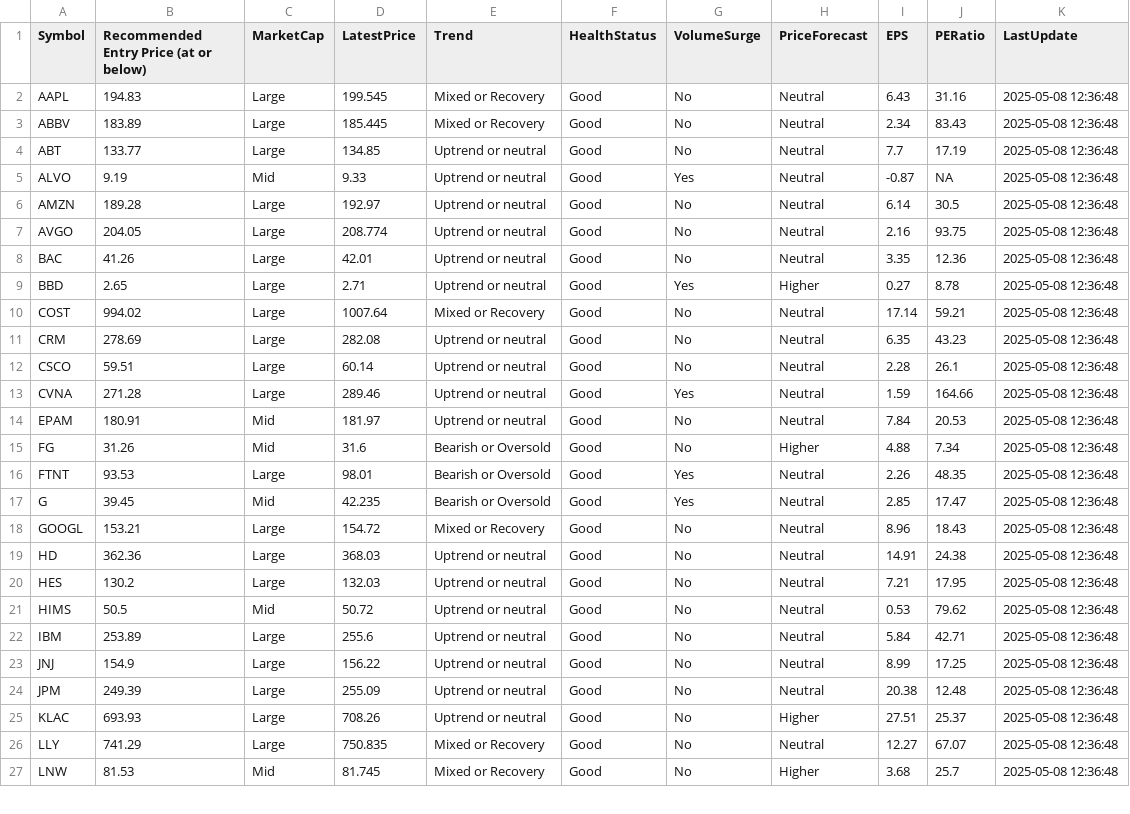
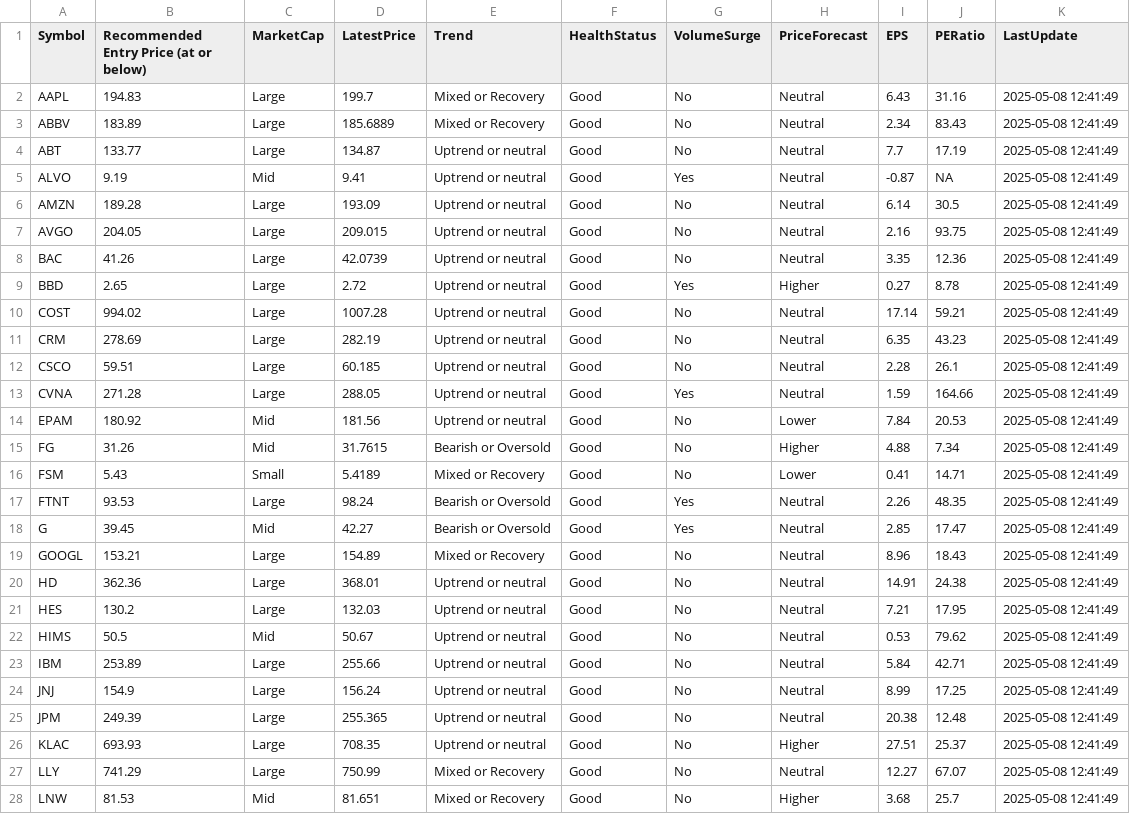
Before and after one commit to kuppal3gt/MSF, a CSV file: results.csv, drawn as a sheet; only a part is shown; the diff covers the shown part only.

Commit message:
Auto-update results at Thu May  8 12:42:01 EDT 2025

```diff
--- a/results.csv
+++ b/results.csv
@@ -1,27 +1,28 @@
 "Symbol","Recommended Entry Price (at or below)","MarketCap","LatestPrice","Trend","HealthStatus","VolumeSurge","PriceForecast","EPS","PERatio","LastUpdate"
-"AAPL",194.83,"Large",199.545,"Mixed or Recovery","Good","No","Neutral",6.43,31.16,"2025-05-08 12:36:48"
-"ABBV",183.89,"Large",185.445,"Mixed or Recovery","Good","No","Neutral",2.34,83.43,"2025-05-08 12:36:48"
-"ABT",133.77,"Large",134.85,"Uptrend or neutral","Good","No","Neutral",7.7,17.19,"2025-05-08 12:36:48"
-"ALVO",9.19,"Mid",9.33,"Uptrend or neutral","Good","Yes","Neutral",-0.87,NA,"2025-05-08 12:36:48"
-"AMZN",189.28,"Large",192.97,"Uptrend or neutral","Good","No","Neutral",6.14,30.5,"2025-05-08 12:36:48"
-"AVGO",204.05,"Large",208.774,"Uptrend or neutral","Good","No","Neutral",2.16,93.75,"2025-05-08 12:36:48"
-"BAC",41.26,"Large",42.01,"Uptrend or neutral","Good","No","Neutral",3.35,12.36,"2025-05-08 12:36:48"
-"BBD",2.65,"Large",2.71,"Uptrend or neutral","Good","Yes","Higher",0.27,8.78,"2025-05-08 12:36:48"
-"COST",994.02,"Large",1007.64,"Mixed or Recovery","Good","No","Neutral",17.14,59.21,"2025-05-08 12:36:48"
-"CRM",278.69,"Large",282.08,"Uptrend or neutral","Good","No","Neutral",6.35,43.23,"2025-05-08 12:36:48"
-"CSCO",59.51,"Large",60.14,"Uptrend or neutral","Good","No","Neutral",2.28,26.1,"2025-05-08 12:36:48"
-"CVNA",271.28,"Large",289.46,"Uptrend or neutral","Good","Yes","Neutral",1.59,164.66,"2025-05-08 12:36:48"
-"EPAM",180.91,"Mid",181.97,"Uptrend or neutral","Good","No","Neutral",7.84,20.53,"2025-05-08 12:36:48"
-"FG",31.26,"Mid",31.6,"Bearish or Oversold","Good","No","Higher",4.88,7.34,"2025-05-08 12:36:48"
-"FTNT",93.53,"Large",98.01,"Bearish or Oversold","Good","Yes","Neutral",2.26,48.35,"2025-05-08 12:36:48"
-"G",39.45,"Mid",42.235,"Bearish or Oversold","Good","Yes","Neutral",2.85,17.47,"2025-05-08 12:36:48"
-"GOOGL",153.21,"Large",154.72,"Mixed or Recovery","Good","No","Neutral",8.96,18.43,"2025-05-08 12:36:48"
-"HD",362.36,"Large",368.03,"Uptrend or neutral","Good","No","Neutral",14.91,24.38,"2025-05-08 12:36:48"
-"HES",130.2,"Large",132.03,"Uptrend or neutral","Good","No","Neutral",7.21,17.95,"2025-05-08 12:36:48"
-"HIMS",50.5,"Mid",50.72,"Uptrend or neutral","Good","No","Neutral",0.53,79.62,"2025-05-08 12:36:48"
-"IBM",253.89,"Large",255.6,"Uptrend or neutral","Good","No","Neutral",5.84,42.71,"2025-05-08 12:36:48"
-"JNJ",154.9,"Large",156.22,"Uptrend or neutral","Good","No","Neutral",8.99,17.25,"2025-05-08 12:36:48"
-"JPM",249.39,"Large",255.09,"Uptrend or neutral","Good","No","Neutral",20.38,12.48,"2025-05-08 12:36:48"
-"KLAC",693.93,"Large",708.26,"Uptrend or neutral","Good","No","Higher",27.51,25.37,"2025-05-08 12:36:48"
-"LLY",741.29,"Large",750.835,"Mixed or Recovery","Good","No","Neutral",12.27,67.07,"2025-05-08 12:36:48"
-"LNW",81.53,"Mid",81.745,"Mixed or Recovery","Good","No","Higher",3.68,25.7,"2025-05-08 12:36:48"
+"AAPL",194.83,"Large",199.7,"Mixed or Recovery","Good","No","Neutral",6.43,31.16,"2025-05-08 12:41:49"
+"ABBV",183.89,"Large",185.6889,"Mixed or Recovery","Good","No","Neutral",2.34,83.43,"2025-05-08 12:41:49"
+"ABT",133.77,"Large",134.87,"Uptrend or neutral","Good","No","Neutral",7.7,17.19,"2025-05-08 12:41:49"
+"ALVO",9.19,"Mid",9.41,"Uptrend or neutral","Good","Yes","Neutral",-0.87,NA,"2025-05-08 12:41:49"
+"AMZN",189.28,"Large",193.09,"Uptrend or neutral","Good","No","Neutral",6.14,30.5,"2025-05-08 12:41:49"
+"AVGO",204.05,"Large",209.015,"Uptrend or neutral","Good","No","Neutral",2.16,93.75,"2025-05-08 12:41:49"
+"BAC",41.26,"Large",42.0739,"Uptrend or neutral","Good","No","Neutral",3.35,12.36,"2025-05-08 12:41:49"
+"BBD",2.65,"Large",2.72,"Uptrend or neutral","Good","Yes","Higher",0.27,8.78,"2025-05-08 12:41:49"
+"COST",994.02,"Large",1007.28,"Uptrend or neutral","Good","No","Neutral",17.14,59.21,"2025-05-08 12:41:49"
+"CRM",278.69,"Large",282.19,"Uptrend or neutral","Good","No","Neutral",6.35,43.23,"2025-05-08 12:41:49"
+"CSCO",59.51,"Large",60.185,"Uptrend or neutral","Good","No","Neutral",2.28,26.1,"2025-05-08 12:41:49"
+"CVNA",271.28,"Large",288.05,"Uptrend or neutral","Good","Yes","Neutral",1.59,164.66,"2025-05-08 12:41:49"
+"EPAM",180.92,"Mid",181.56,"Uptrend or neutral","Good","No","Lower",7.84,20.53,"2025-05-08 12:41:49"
+"FG",31.26,"Mid",31.7615,"Bearish or Oversold","Good","No","Higher",4.88,7.34,"2025-05-08 12:41:49"
+"FSM",5.43,"Small",5.4189,"Mixed or Recovery","Good","No","Lower",0.41,14.71,"2025-05-08 12:41:49"
+"FTNT",93.53,"Large",98.24,"Bearish or Oversold","Good","Yes","Neutral",2.26,48.35,"2025-05-08 12:41:49"
+"G",39.45,"Mid",42.27,"Bearish or Oversold","Good","Yes","Neutral",2.85,17.47,"2025-05-08 12:41:49"
+"GOOGL",153.21,"Large",154.89,"Mixed or Recovery","Good","No","Neutral",8.96,18.43,"2025-05-08 12:41:49"
+"HD",362.36,"Large",368.01,"Uptrend or neutral","Good","No","Neutral",14.91,24.38,"2025-05-08 12:41:49"
+"HES",130.2,"Large",132.03,"Uptrend or neutral","Good","No","Neutral",7.21,17.95,"2025-05-08 12:41:49"
+"HIMS",50.5,"Mid",50.67,"Uptrend or neutral","Good","No","Neutral",0.53,79.62,"2025-05-08 12:41:49"
+"IBM",253.89,"Large",255.66,"Uptrend or neutral","Good","No","Neutral",5.84,42.71,"2025-05-08 12:41:49"
+"JNJ",154.9,"Large",156.24,"Uptrend or neutral","Good","No","Neutral",8.99,17.25,"2025-05-08 12:41:49"
+"JPM",249.39,"Large",255.365,"Uptrend or neutral","Good","No","Neutral",20.38,12.48,"2025-05-08 12:41:49"
+"KLAC",693.93,"Large",708.35,"Uptrend or neutral","Good","No","Higher",27.51,25.37,"2025-05-08 12:41:49"
+"LLY",741.29,"Large",750.99,"Mixed or Recovery","Good","No","Neutral",12.27,67.07,"2025-05-08 12:41:49"
+"LNW",81.53,"Mid",81.651,"Mixed or Recovery","Good","No","Higher",3.68,25.7,"2025-05-08 12:41:49"
```
Also changed, not shown: 1 added row and 51 edited cells elsewhere in this file.
